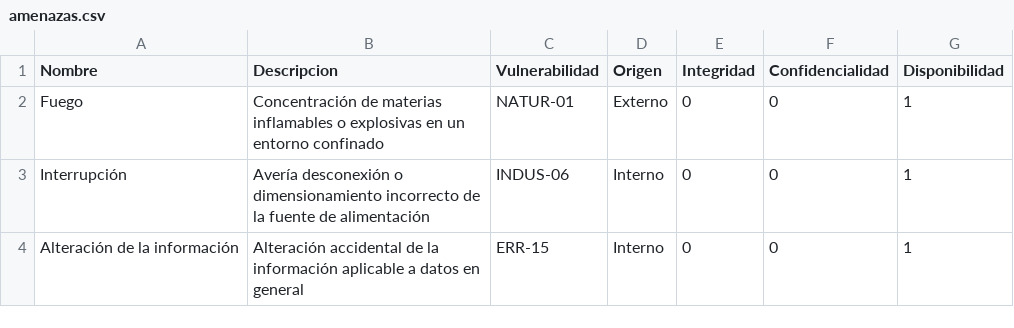
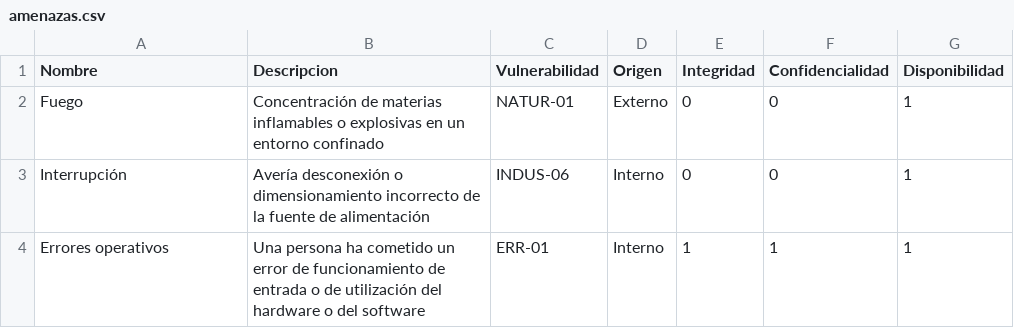
Before and after one commit to PulidoGomezAlvaro/TFM, a CSV file: Catalogos en uso/amenazas.csv (was amenazas.csv), drawn as a sheet; removed rows and columns are numbered as before the commit, all else as after; the diff names each change by its address in the sheet, - before the commit and + after, or states it on an @@ line.

```diff
--- a/amenazas.csv
+++ b/Catalogos en uso/amenazas.csv
-row 4: Alteración de la información | Alteración accidental de la información aplicable a datos en general | ERR-15 | Interno | 0 | 0 | 1
+row 4: Errores operativos | Una persona ha cometido un error de funcionamiento de entrada o de utilización del hardware o del software | ERR-01 | Interno | 1 | 1 | 1
```
Also changed, not shown: 11 other files.
